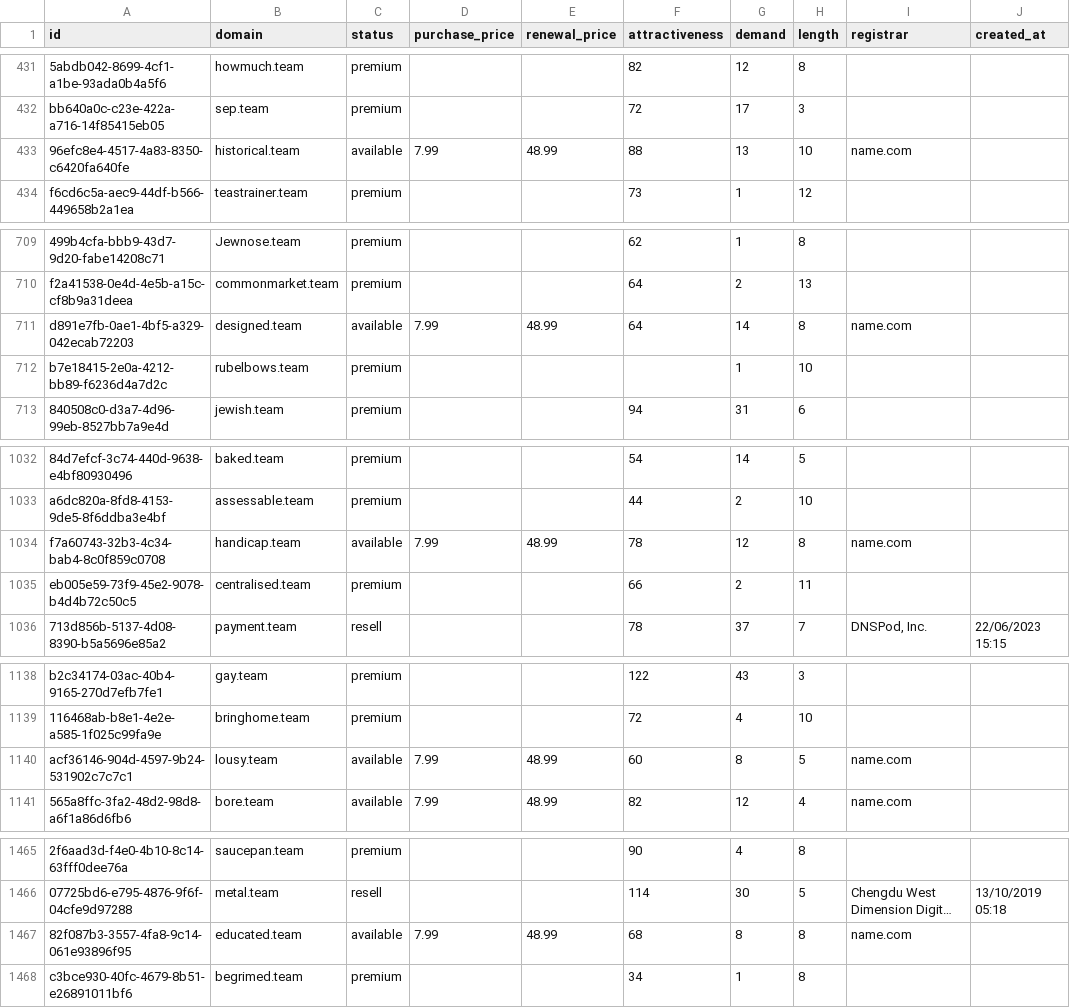
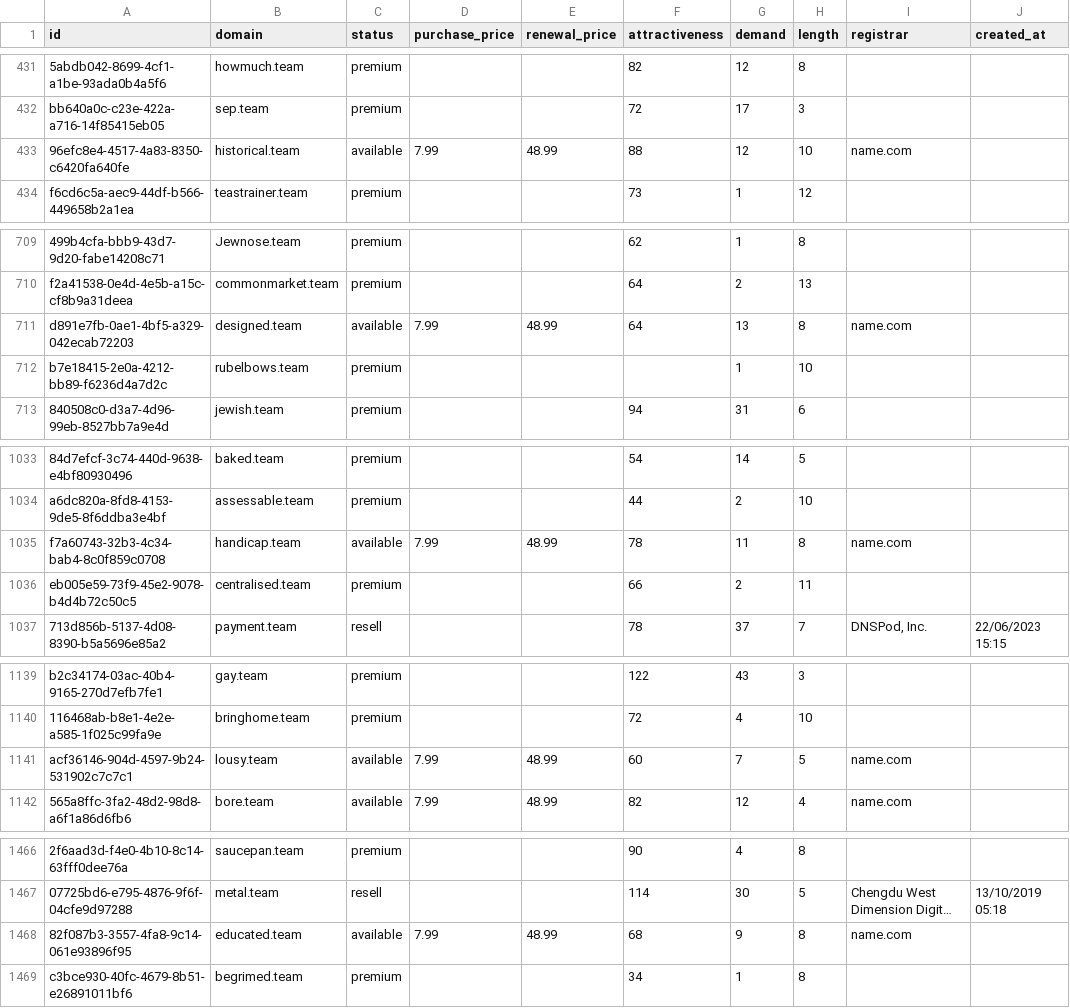
Before and after one commit to UniqueDomains/team-oneword-domains, a CSV file: team.csv, drawn as a sheet; only a part is shown, gaps mark what is left out; long unchanged cells end in …; addresses are those after the commit; the diff covers the shown part only; the diff names each change by its address in the sheet, - before the commit and + after, or states it on an @@ line.

```diff
--- a/team.csv
+++ b/team.csv
-G433 (demand): 13
+G433 (demand): 12
-G711 (demand): 14
+G711 (demand): 13
-G1035 (demand): 12
+G1035 (demand): 11
-G1141 (demand): 8
+G1141 (demand): 7
-G1468 (demand): 8
+G1468 (demand): 9
```
Also changed, not shown: 4 added rows, 1 removed row and 58 edited cells elsewhere in this file, 3 other files.
